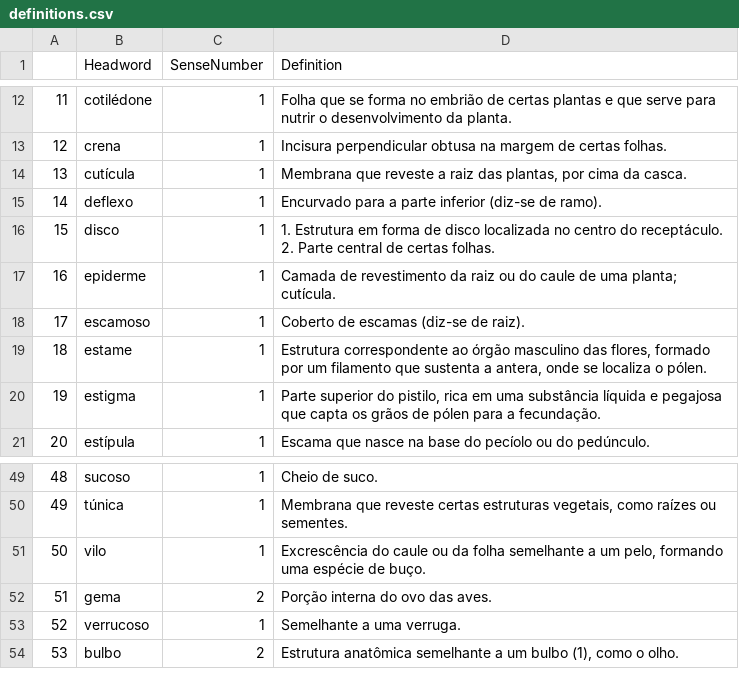
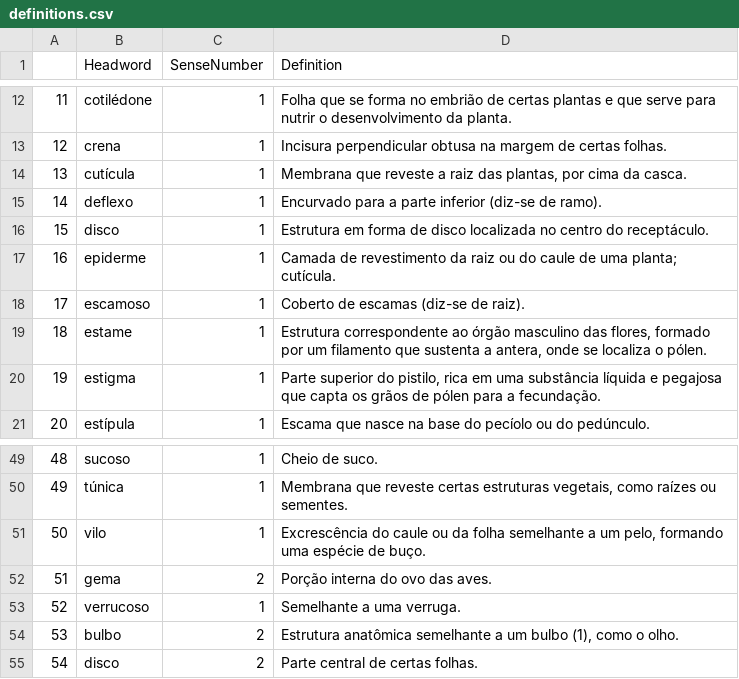
Before and after one commit to fflch/dicbio, a CSV file: data/definitions.csv, drawn as a sheet; only a part is shown, gaps mark what is left out.

```diff
--- a/data/definitions.csv
+++ b/data/definitions.csv
@@ -15,3 +15,3 @@
 14,deflexo,1,Encurvado para a parte inferior (diz-se de ramo).
-15,disco,1,1. Estrutura em forma de disco localizada no centro do receptáculo. 2. Parte central de certas folhas.
+15,disco,1,Estrutura em forma de disco localizada no centro do receptáculo.
 16,epiderme,1,Camada de revestimento da raiz ou do caule de uma planta; cutícula.
@@ -54 +54,2 @@
 53,bulbo,2,"Estrutura anatômica semelhante a um bulbo (1), como o olho."
+54,disco,2,Parte central de certas folhas.
```
Also changed, not shown: data/DataframePrincipal.csv, 2 other files.
